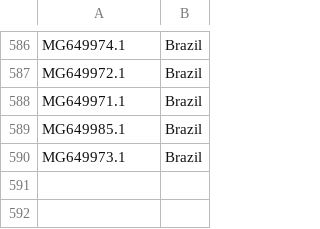
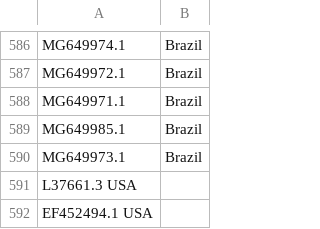
Before and after one commit to abschneider/paper-chikungunya-phylogeny, a TSV file: scripts/CHIKV_origins.tsv, drawn as a sheet; only a part is shown, gaps mark what is left out; the diff names each change by its address in the sheet, - before the commit and + after, or states it on an @@ line.

```diff
--- a/scripts/CHIKV_origins.tsv
+++ b/scripts/CHIKV_origins.tsv
+row 591: L37661.3 USA
+row 592: EF452494.1 USA
```
Also changed, not shown: 1 other file.
